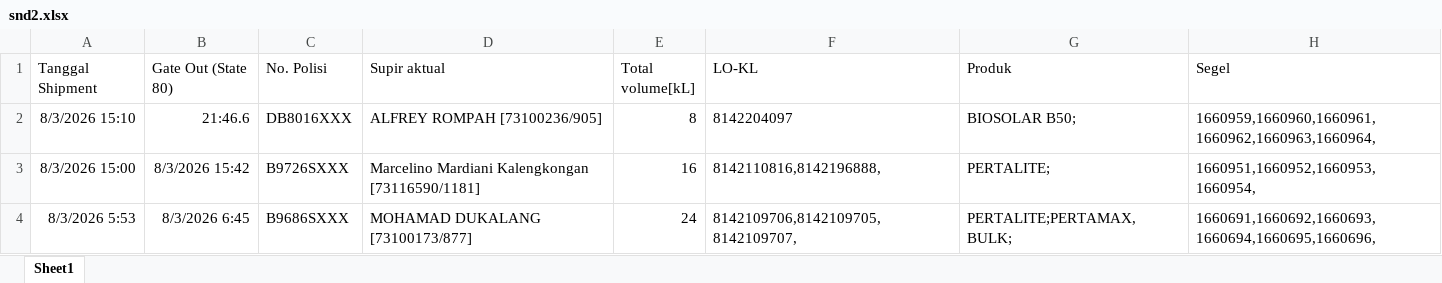
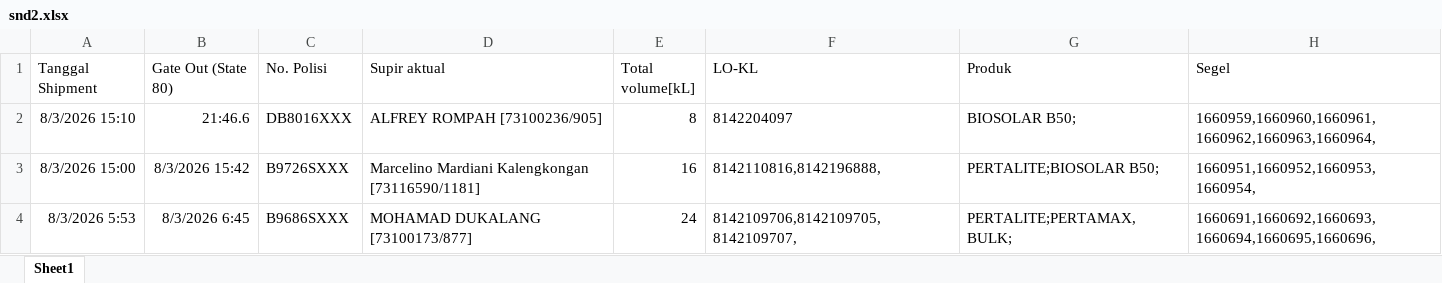
Before and after one commit to Jooz404/Autofill_Program, an Excel workbook: snd2.xlsx, sheet Sheet1, drawn as a sheet; values as stored, in another font and other column widths than the file's, no borders; the diff names each change by its address in the sheet, - before the commit and + after, or states it on an @@ line.

```diff
--- a/snd2.xlsx (sheet Sheet1)
+++ b/snd2.xlsx (sheet Sheet1)
-G3 (Produk): PERTALITE;
+G3 (Produk): PERTALITE;BIOSOLAR B50;
```
Also changed, not shown: 2 other files.
